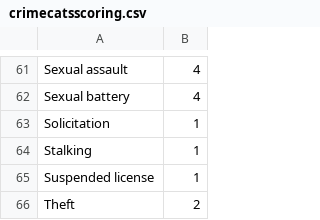
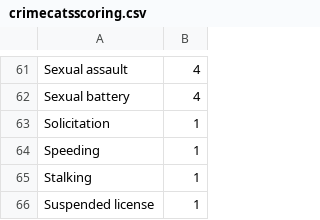
Before and after one commit to uberfastman/fantasy-football-metrics-weekly-report, a CSV file: crimecatsscoring.csv, drawn as a sheet; only a part is shown, gaps mark what is left out; the shorter side is filled out with more unchanged rows; the diff names each change by its address in the sheet, - before the commit and + after, or states it on an @@ line.

```diff
--- a/crimecatsscoring.csv
+++ b/crimecatsscoring.csv
+row 64: Speeding | 1
```
Also changed, not shown: 5 other files.
